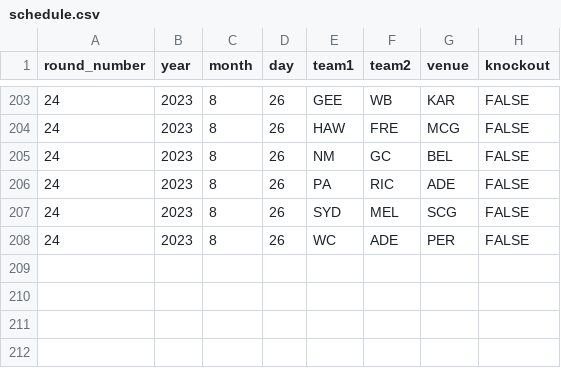
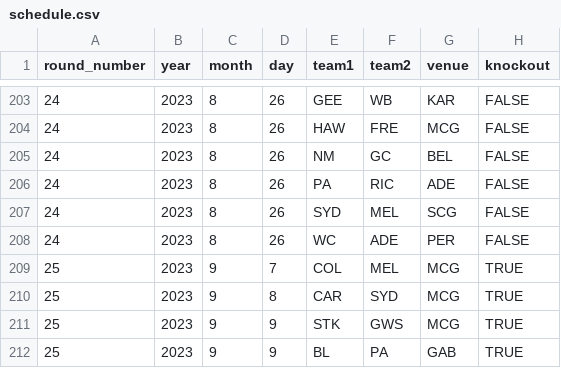
Before and after one commit to JoeJimFlood/SportPredictifier, a CSV file: seasons/AustralianRulesFootball/AustralianFootballLeague/2023/schedule.csv, drawn as a sheet; only a part is shown, gaps mark what is left out; the diff names each change by its address in the sheet, - before the commit and + after, or states it on an @@ line.

Commit message:
Added forecasts for qualifiers and eliminators in 2023 AFL season

```diff
--- a/seasons/AustralianRulesFootball/AustralianFootballLeague/2023/schedule.csv
+++ b/seasons/AustralianRulesFootball/AustralianFootballLeague/2023/schedule.csv
+row 209: 25 | 2023 | 9 | 7 | COL | MEL | MCG | TRUE
+row 210: 25 | 2023 | 9 | 8 | CAR | SYD | MCG | TRUE
+row 211: 25 | 2023 | 9 | 9 | STK | GWS | MCG | TRUE
+row 212: 25 | 2023 | 9 | 9 | BL | PA | GAB | TRUE
```
Also changed, not shown: seasons/AustralianRulesFootball/AustralianFootballLeague/2023/ScoreTables/ADE.csv, seasons/AustralianRulesFootball/AustralianFootballLeague/2023/ScoreTables/GC.csv, 19 other files.
